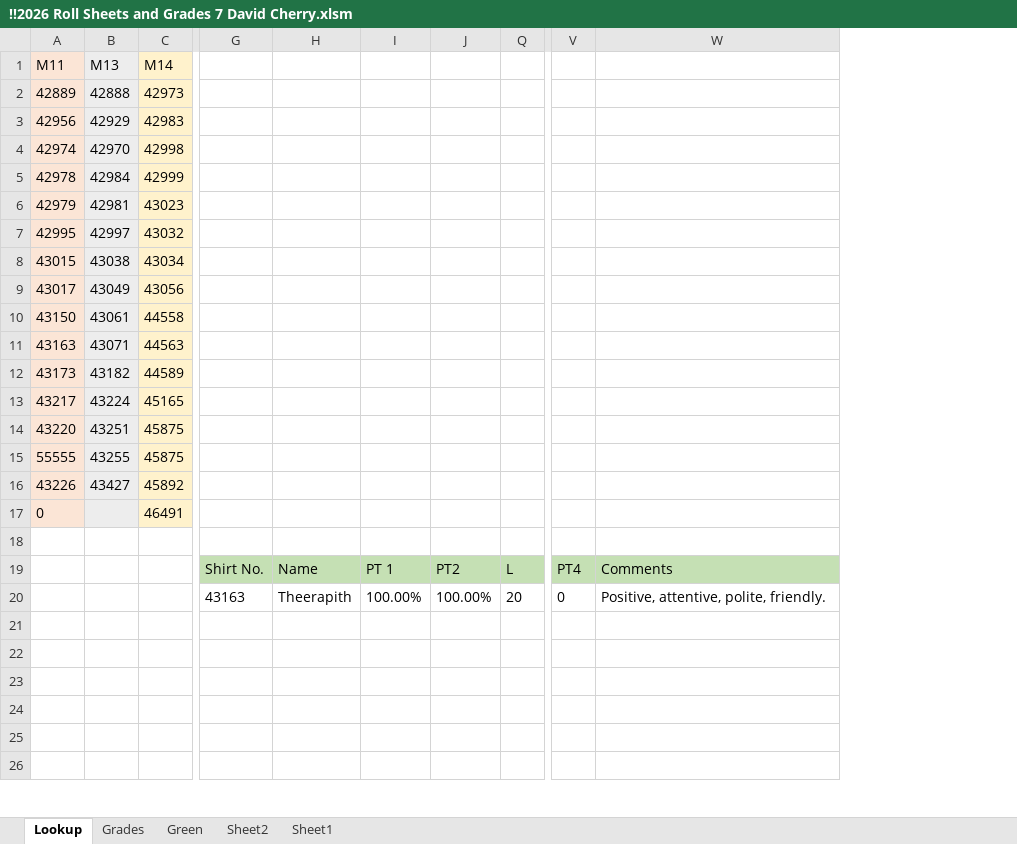
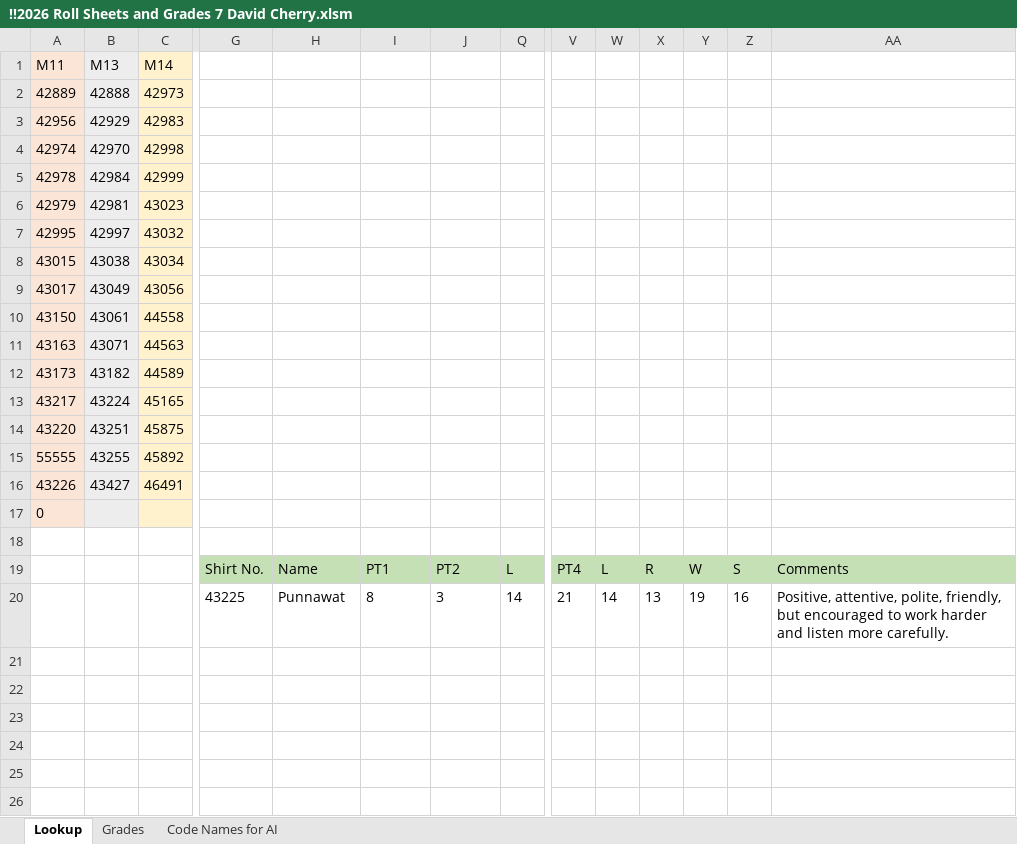
Before and after one commit to Perfectly-Practical-English/perfectly-practical-english.github.io, an Excel workbook: !!2026 Roll Sheets and Grades 7 David Cherry.xlsm, sheet Lookup, drawn as a sheet; only a part is shown, gaps mark what is left out; values as stored, in another font and other column widths than the file's, no borders; removed rows and columns are numbered as before the commit, all else as after; rows hold the shown columns only; the diff names each change by its address in the sheet, - before the commit and + after, or states it on an @@ line.

```diff
--- a/!!2026 Roll Sheets and Grades 7 David Cherry.xlsm (sheet Lookup)
+++ b/!!2026 Roll Sheets and Grades 7 David Cherry.xlsm (sheet Lookup)
-sheet tab: Green
-sheet tab: Sheet2
-sheet tab: Sheet1
+sheet tab: Code Names for AI
+column W, row 19: L
@@ column X unhidden, row 19: R @@
+column Y, row 19: W
+column Z, row 19: S
-C15 (M14): 45875
+C15 (M14): 45892
-C16 (M14): 45892
+C16 (M14): 46491
-C17 (M14): 46491
+C17 (M14): (empty)
-I19: PT 1
+I19: PT1
-row 20:  |  |  | 43163 | Theerapith | 100.00% | 100.00% | 20 | 0 | Positive, attentive, polite, friendly.
+row 20:  |  |  | 43225 | Punnawat | 8 | 3 | 14 | 21 | 14 | 13 | 19 | 16 | Positive, attentive, polite, friendly, but encouraged to work harder and listen more carefully.
```
Also changed, not shown: sheet Grades, formulas that keep their value, hidden cells, 3 other files.
